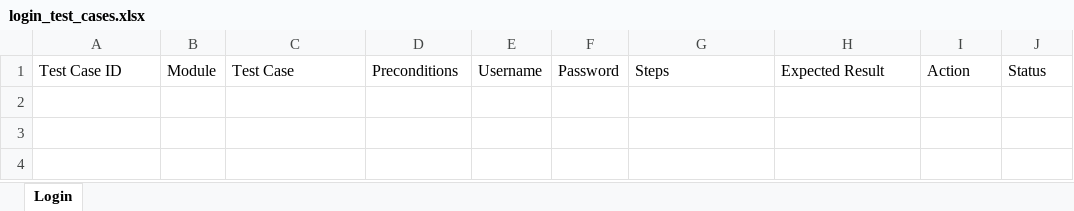
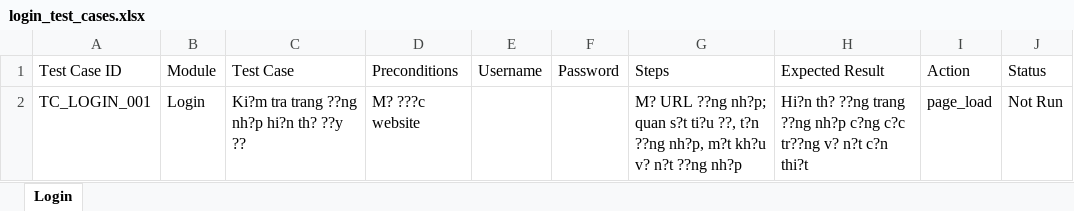
Before and after one commit to MinhBao0904/automation_test_6451071002, an Excel workbook: test_cases/login_test_cases.xlsx, sheet Login, drawn as a sheet; values as stored, in another font and other column widths than the file's, no borders; the diff names each change by its address in the sheet, - before the commit and + after, or states it on an @@ line.

Commit message:
Add TC_LOGIN_001 login page display check

```diff
--- a/test_cases/login_test_cases.xlsx (sheet Login)
+++ b/test_cases/login_test_cases.xlsx (sheet Login)
+row 2: TC_LOGIN_001 | Login | Ki?m tra trang ??ng nh?p hi?n th? ??y ?? | M? ???c website |  |  | M? URL ??ng nh?p; quan s?t ti?u ??, t?n ??ng nh?p, m?t kh?u v? n?t ??ng nh?p | Hi?n th? ??ng trang ??ng nh?p c?ng c?c tr??ng v? n?t c?n thi?t | page_load | Not Run
```
Also changed, not shown: 1 other file.
